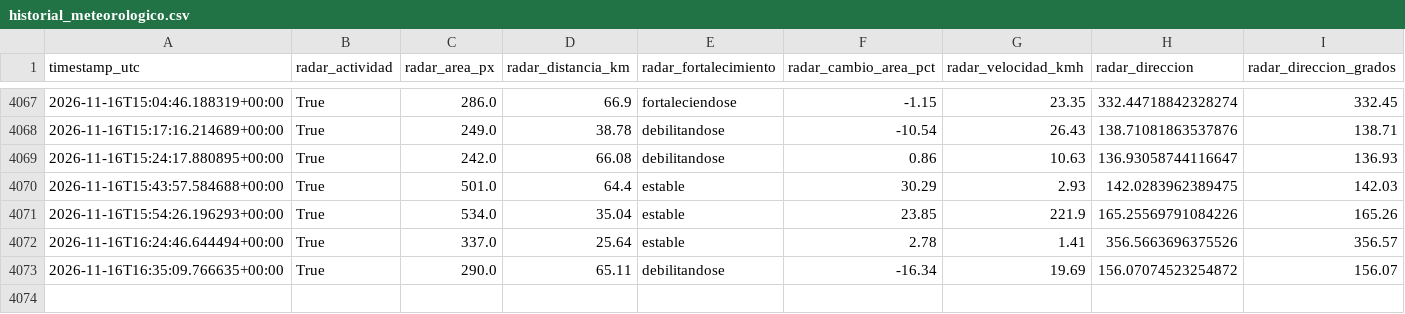
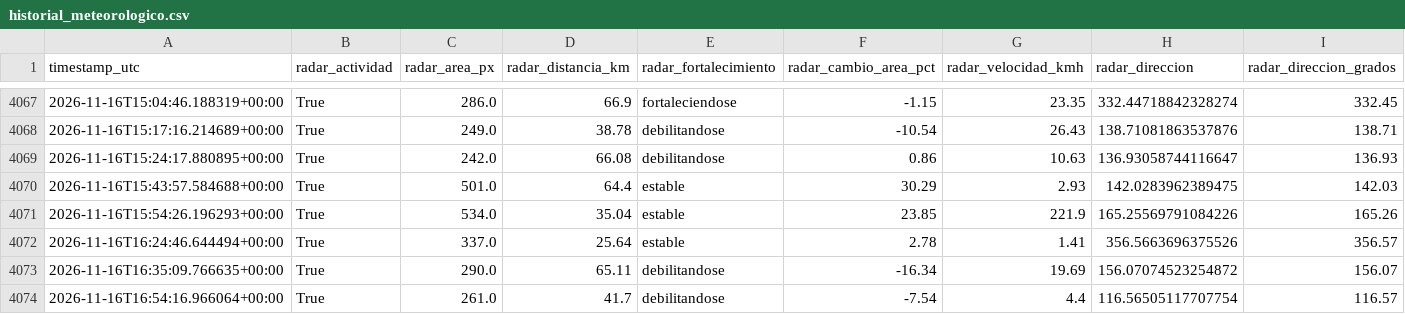
Before and after one commit to lucas12839/Clima-ar, a CSV file: data/ia/historial_meteorologico.csv, drawn as a sheet; only a part is shown, gaps mark what is left out; rows hold the shown columns only; the diff names each change by its address in the sheet, - before the commit and + after, or states it on an @@ line.

```diff
--- a/data/ia/historial_meteorologico.csv
+++ b/data/ia/historial_meteorologico.csv
+row 4074: 2026-11-16T16:54:16.966064+00:00 | True | 261.0 | 41.7 | debilitandose | -7.54 | 4.4 | 116.56505117707754 | 116.57
```
Also changed, not shown: data/ia/historial_inteligencia_tormenta.csv, data/radar/radar_features_rma10.csv, 16 other files.
